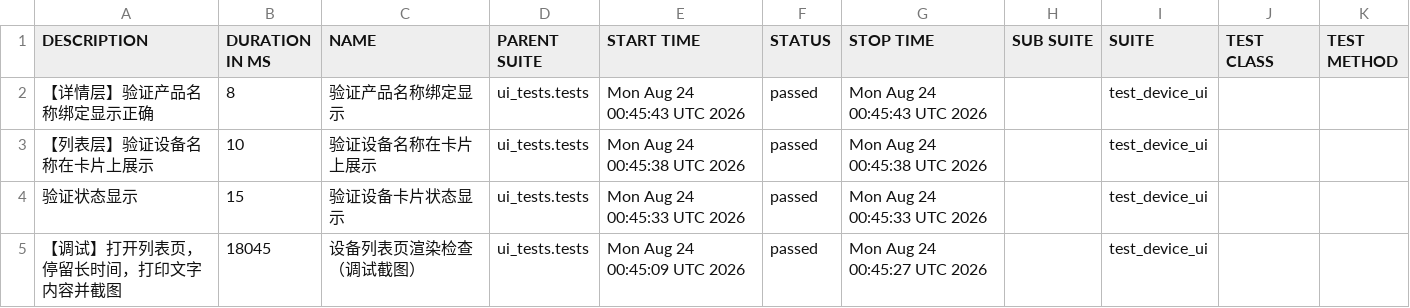
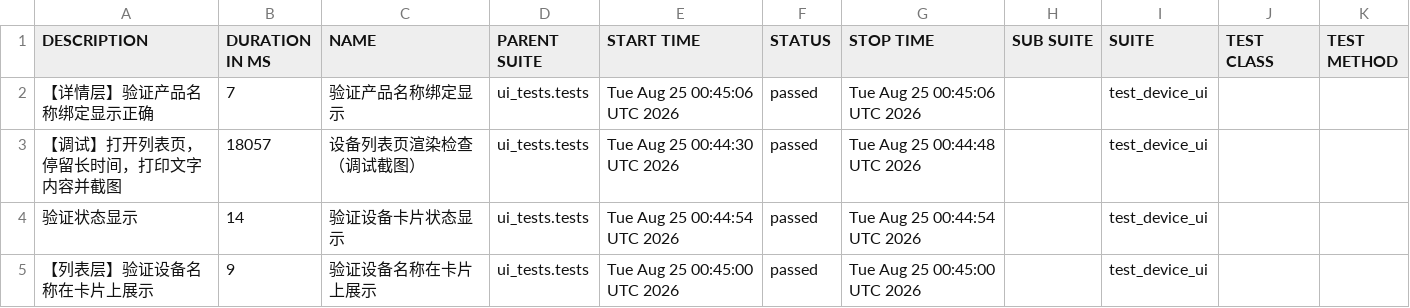
Before and after one commit to piaqiahia/iot-test-framework, a CSV file: ui-report/data/suites.csv, drawn as a sheet.

```diff
--- a/ui-report/data/suites.csv
+++ b/ui-report/data/suites.csv
@@ -1,5 +1,5 @@
 "DESCRIPTION","DURATION IN MS","NAME","PARENT SUITE","START TIME","STATUS","STOP TIME","SUB SUITE","SUITE","TEST CLASS","TEST METHOD"
-"【详情层】验证产品名称绑定显示正确","8","验证产品名称绑定显示","ui_tests.tests","Mon Aug 24 00:45:43 UTC 2026","passed","Mon Aug 24 00:45:43 UTC 2026","","test_device_ui","",""
-"【列表层】验证设备名称在卡片上展示","10","验证设备名称在卡片上展示","ui_tests.tests","Mon Aug 24 00:45:38 UTC 2026","passed","Mon Aug 24 00:45:38 UTC 2026","","test_device_ui","",""
-"验证状态显示","15","验证设备卡片状态显示","ui_tests.tests","Mon Aug 24 00:45:33 UTC 2026","passed","Mon Aug 24 00:45:33 UTC 2026","","test_device_ui","",""
-"【调试】打开列表页，停留长时间，打印文字内容并截图","18045","设备列表页渲染检查（调试截图）","ui_tests.tests","Mon Aug 24 00:45:09 UTC 2026","passed","Mon Aug 24 00:45:27 UTC 2026","","test_device_ui","",""
+"【详情层】验证产品名称绑定显示正确","7","验证产品名称绑定显示","ui_tests.tests","Tue Aug 25 00:45:06 UTC 2026","passed","Tue Aug 25 00:45:06 UTC 2026","","test_device_ui","",""
+"【调试】打开列表页，停留长时间，打印文字内容并截图","18057","设备列表页渲染检查（调试截图）","ui_tests.tests","Tue Aug 25 00:44:30 UTC 2026","passed","Tue Aug 25 00:44:48 UTC 2026","","test_device_ui","",""
+"验证状态显示","14","验证设备卡片状态显示","ui_tests.tests","Tue Aug 25 00:44:54 UTC 2026","passed","Tue Aug 25 00:44:54 UTC 2026","","test_device_ui","",""
+"【列表层】验证设备名称在卡片上展示","9","验证设备名称在卡片上展示","ui_tests.tests","Tue Aug 25 00:45:00 UTC 2026","passed","Tue Aug 25 00:45:00 UTC 2026","","test_device_ui","",""
```
Also changed, not shown: ui-report/data/behaviors.csv, 18 other files.
